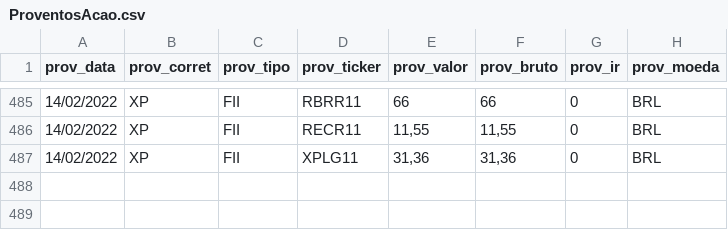
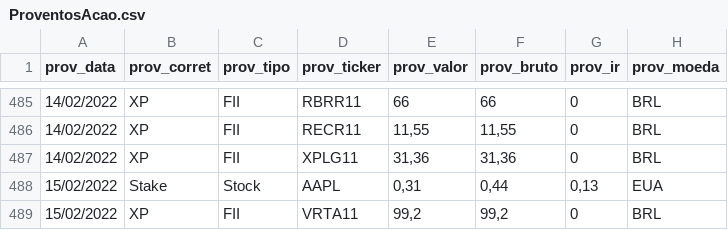
Before and after one commit to renatosts/sql_test, a CSV file: CSV/ProventosAcao.csv, drawn as a sheet; only a part is shown, gaps mark what is left out; the diff names each change by its address in the sheet, - before the commit and + after, or states it on an @@ line.

Commit message:
Processamento 15/02/2022

```diff
--- a/CSV/ProventosAcao.csv
+++ b/CSV/ProventosAcao.csv
+row 488: 15/02/2022 | Stake | Stock | AAPL | 0,31 | 0,44 | 0,13 | EUA
+row 489: 15/02/2022 | XP | FII | VRTA11 | 99,2 | 99,2 | 0 | BRL
```
